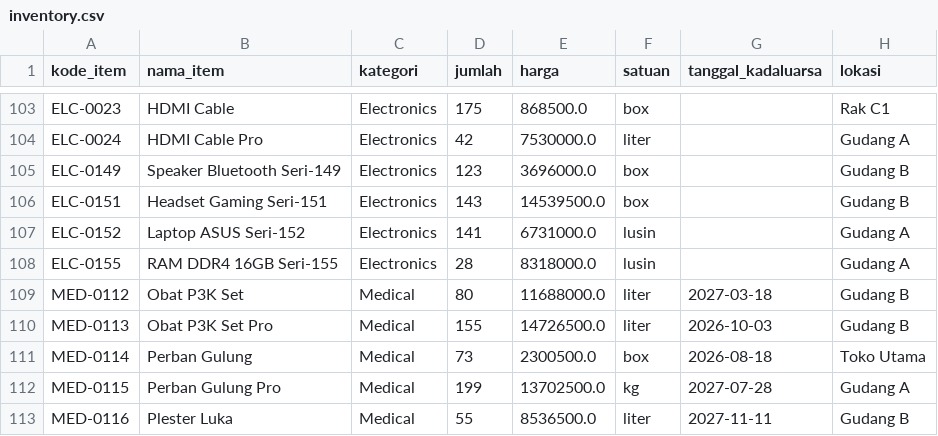
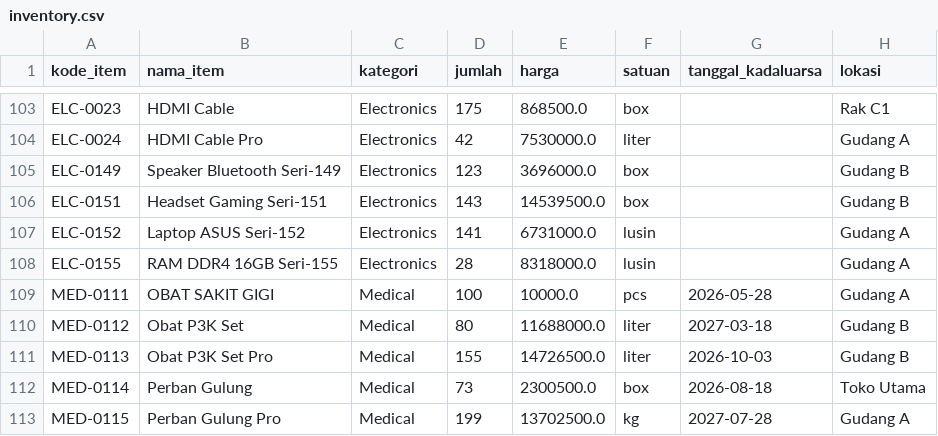
Before and after one commit to mauwlicious/INVENTORY-SYSTEM, a CSV file: inventory.csv, drawn as a sheet; only a part is shown, gaps mark what is left out; the shorter side is filled out with more unchanged rows.

```diff
--- a/inventory.csv
+++ b/inventory.csv
@@ -108,2 +108,3 @@ ELC-0152,Laptop ASUS Seri-152,Electronics,141,6731000.0,lusin,,Gudang A
 ELC-0155,RAM DDR4 16GB Seri-155,Electronics,28,8318000.0,lusin,,Gudang A
+MED-0111,OBAT SAKIT GIGI,Medical,100,10000.0,pcs,2026-05-28,Gudang A
 MED-0112,Obat P3K Set,Medical,80,11688000.0,liter,2027-03-18,Gudang B
```
Also changed, not shown: 12 other files.
